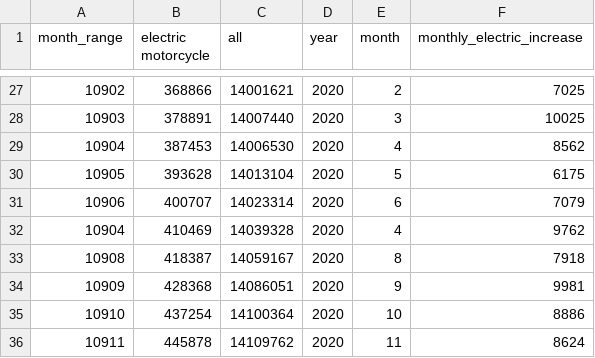
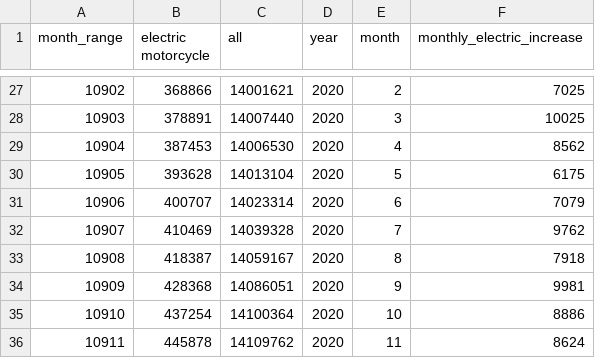
Before and after one commit to Sun-Yung/2024_python, a CSV file: AI/AIdata.csv, drawn as a sheet; only a part is shown, gaps mark what is left out.

```diff
--- a/AI/AIdata.csv
+++ b/AI/AIdata.csv
@@ -31,3 +31,3 @@ month_range,electric motorcycle,all,year,month,monthly_electric_increase
 10906,400707,14023314,2020,6,7079
-10904,410469,14039328,2020,4,9762
+10907,410469,14039328,2020,7,9762
 10908,418387,14059167,2020,8,7918
```
Also changed, not shown: 6 other files.
